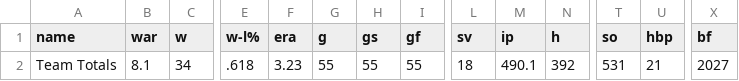
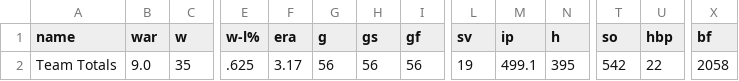
Before and after one commit to twallac10/mkebrewers-bot, a CSV file: data/pitching/brewers_pitching_totals_current.csv, drawn as a sheet; only a part is shown, gaps mark what is left out; the diff covers the shown part only; the diff names each change by its address in the sheet, - before the commit and + after, or states it on an @@ line.

```diff
--- a/data/pitching/brewers_pitching_totals_current.csv
+++ b/data/pitching/brewers_pitching_totals_current.csv
-B2 (war): 8.1
+B2 (war): 9.0
-C2 (w): 34
+C2 (w): 35
-E2 (w-l%): .618
+E2 (w-l%): .625
-F2 (era): 3.23
+F2 (era): 3.17
-G2 (g): 55
+G2 (g): 56
-H2 (gs): 55
+H2 (gs): 56
-I2 (gf): 55
+I2 (gf): 56
-L2 (sv): 18
+L2 (sv): 19
-M2 (ip): 490.1
+M2 (ip): 499.1
-N2 (h): 392
+N2 (h): 395
-T2 (so): 531
+T2 (so): 542
-U2 (hbp): 21
+U2 (hbp): 22
-X2 (bf): 2027
+X2 (bf): 2058
```
Also changed, not shown: 6 edited cells elsewhere in this file, data/batting/brewers_xwoba_current.csv, data/roster/brewers_transactions_current.csv, 30 other files.
